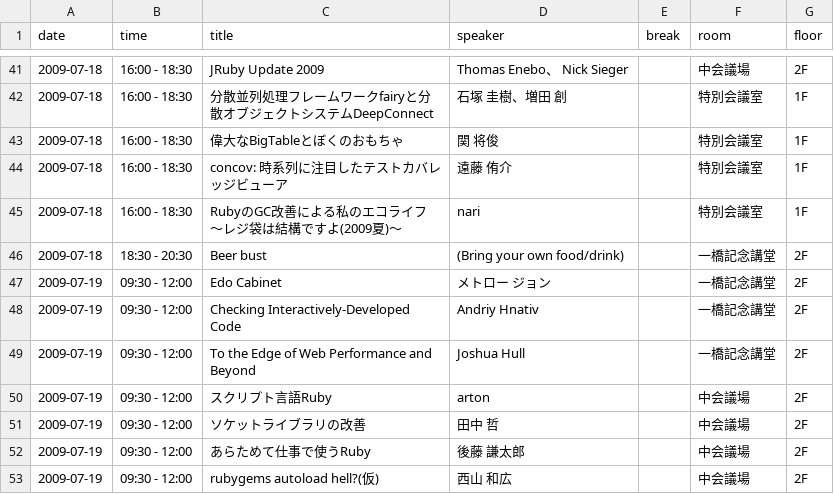
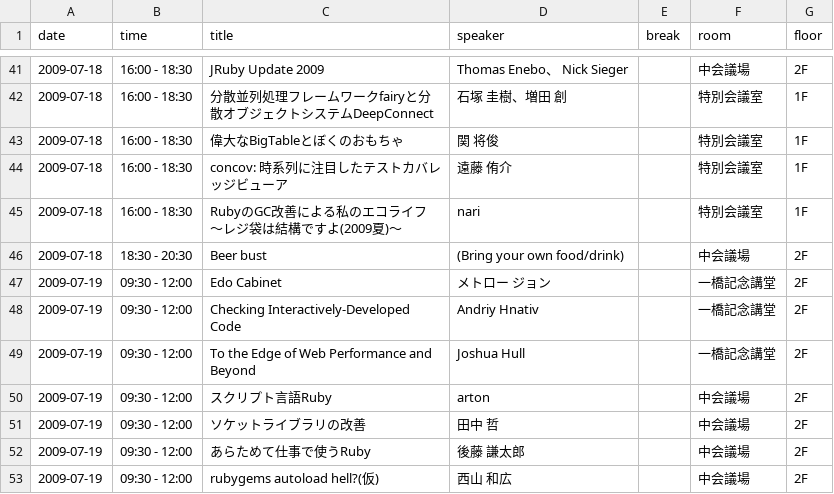
Before and after one commit to katsuyoshi/irubykaigi, a CSV file: Project/Japanese.lproj/session_info.csv, drawn as a sheet; only a part is shown, gaps mark what is left out.

```diff
--- a/Project/Japanese.lproj/session_info.csv
+++ b/Project/Japanese.lproj/session_info.csv
@@ -45,3 +45,3 @@ date,time,title,speaker,break,room,floor
 2009-07-18,16:00 - 18:30,RubyのGC改善による私のエコライフ ～レジ袋は結構ですよ(2009夏)～,nari,,特別会議室,1F
-2009-07-18,18:30 - 20:30,Beer bust,(Bring your own food/drink),,一橋記念講堂,2F
+2009-07-18,18:30 - 20:30,Beer bust,(Bring your own food/drink),,中会議場,2F
 2009-07-19,09:30 - 12:00,Edo Cabinet,メトロー ジョン,,一橋記念講堂,2F
```
Also changed, not shown: Project/English.lproj/session_info.csv, 1 other file.
